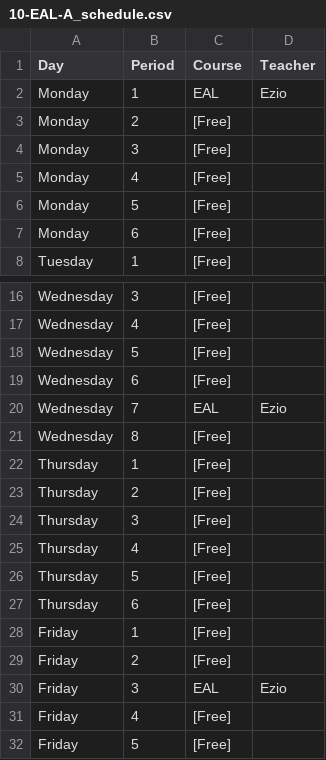
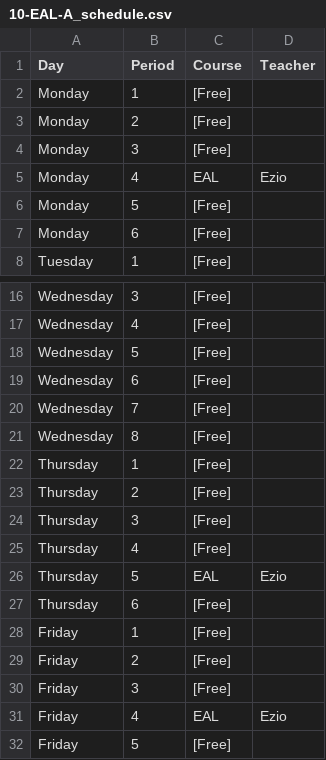
Before and after one commit to yorkgf/class-arrangement, a CSV file: output/10-EAL-A_schedule.csv, drawn as a sheet; only a part is shown, gaps mark what is left out.

```diff
--- a/output/10-EAL-A_schedule.csv
+++ b/output/10-EAL-A_schedule.csv
@@ -1,6 +1,6 @@
 Day,Period,Course,Teacher
-Monday,1,EAL,Ezio
+Monday,1,[Free],
 Monday,2,[Free],
 Monday,3,[Free],
-Monday,4,[Free],
+Monday,4,EAL,Ezio
 Monday,5,[Free],
@@ -19,3 +19,3 @@ Wednesday,5,[Free],
 Wednesday,6,[Free],
-Wednesday,7,EAL,Ezio
+Wednesday,7,[Free],
 Wednesday,8,[Free],
@@ -25,3 +25,3 @@ Thursday,3,[Free],
 Thursday,4,[Free],
-Thursday,5,[Free],
+Thursday,5,EAL,Ezio
 Thursday,6,[Free],
@@ -29,4 +29,4 @@ Friday,1,[Free],
 Friday,2,[Free],
-Friday,3,EAL,Ezio
-Friday,4,[Free],
+Friday,3,[Free],
+Friday,4,EAL,Ezio
 Friday,5,[Free],
```
Also changed, not shown: output/10-A_schedule.csv, output/10-B_schedule.csv, 22 other files.
